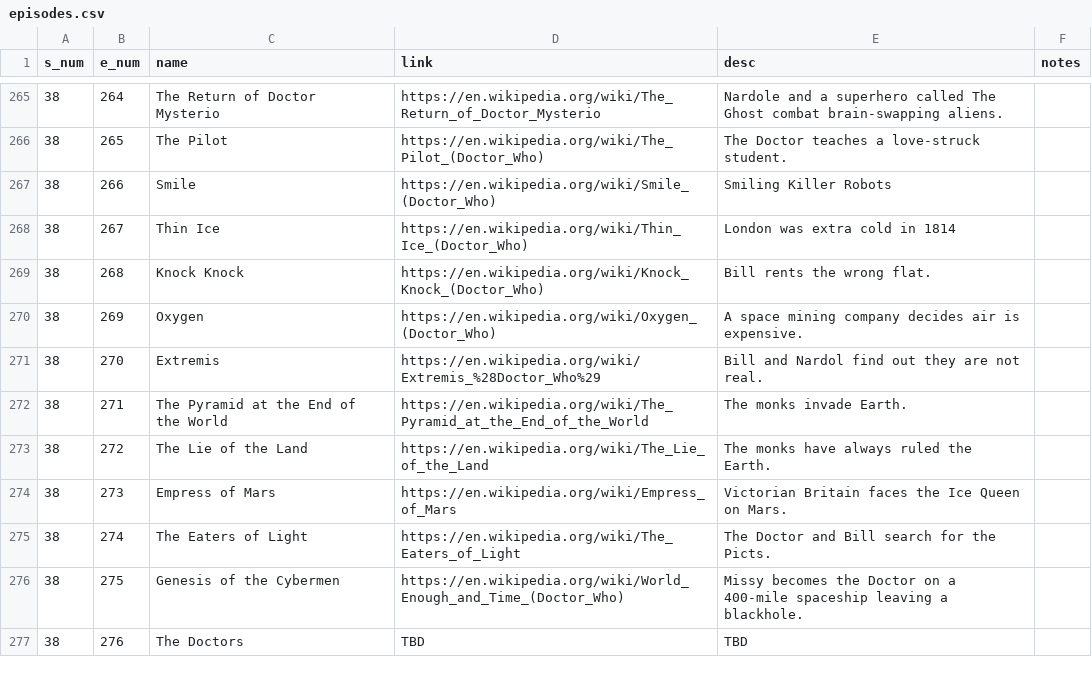
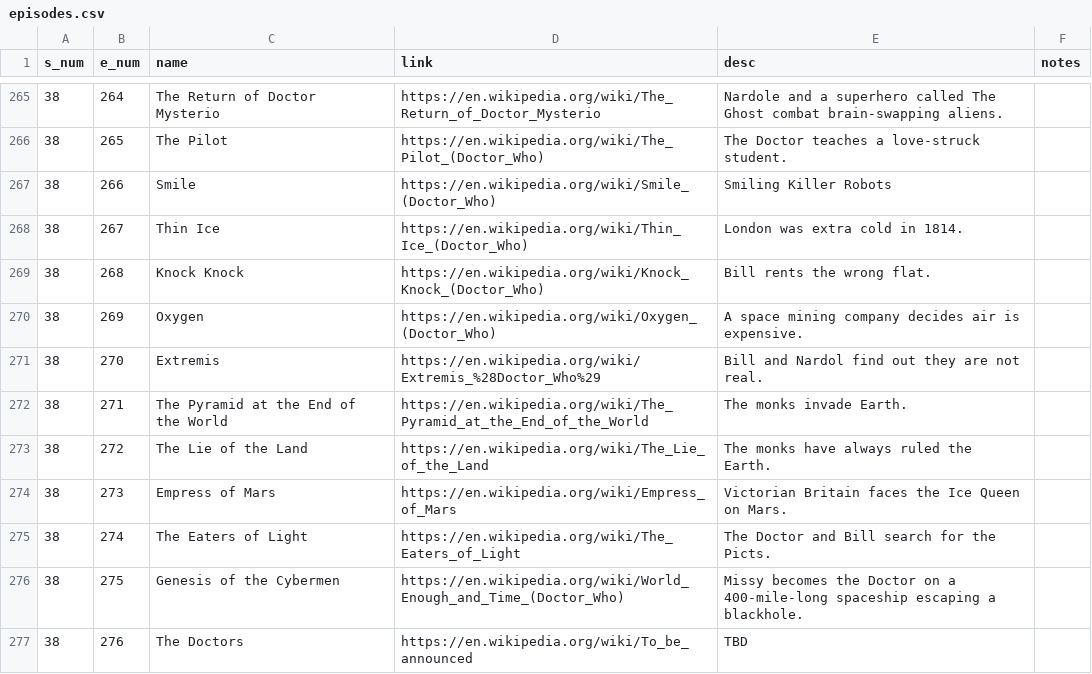
Before and after one commit to john-science/john-science.github.io, a CSV file: assets/apps/q/scripts/episodes.csv, drawn as a sheet; only a part is shown, gaps mark what is left out.

Commit message:
minor tagline tweaks

```diff
--- a/assets/apps/q/scripts/episodes.csv
+++ b/assets/apps/q/scripts/episodes.csv
@@ -267,3 +267,3 @@ s_num|e_num|name|link|desc|notes
 38|266|Smile|https://en.wikipedia.org/wiki/Smile_(Doctor_Who)|Smiling Killer Robots|
-38|267|Thin Ice|https://en.wikipedia.org/wiki/Thin_Ice_(Doctor_Who)|London was extra cold in 1814|
+38|267|Thin Ice|https://en.wikipedia.org/wiki/Thin_Ice_(Doctor_Who)|London was extra cold in 1814.|
 38|268|Knock Knock|https://en.wikipedia.org/wiki/Knock_Knock_(Doctor_Who)|Bill rents the wrong flat.|
@@ -275,3 +275,3 @@ s_num|e_num|name|link|desc|notes
 38|274|The Eaters of Light|https://en.wikipedia.org/wiki/The_Eaters_of_Light|The Doctor and Bill search for the Picts.|
-38|275|Genesis of the Cybermen|https://en.wikipedia.org/wiki/World_Enough_and_Time_(Doctor_Who)|Missy becomes the Doctor on a 400-mile spaceship leaving a blackhole.|
-38|276|The Doctors|TBD|TBD|
+38|275|Genesis of the Cybermen|https://en.wikipedia.org/wiki/World_Enough_and_Time_(Doctor_Who)|Missy becomes the Doctor on a 400-mile-long spaceship escaping a blackhole.|
+38|276|The Doctors|https://en.wikipedia.org/wiki/To_be_announced|TBD|
```
